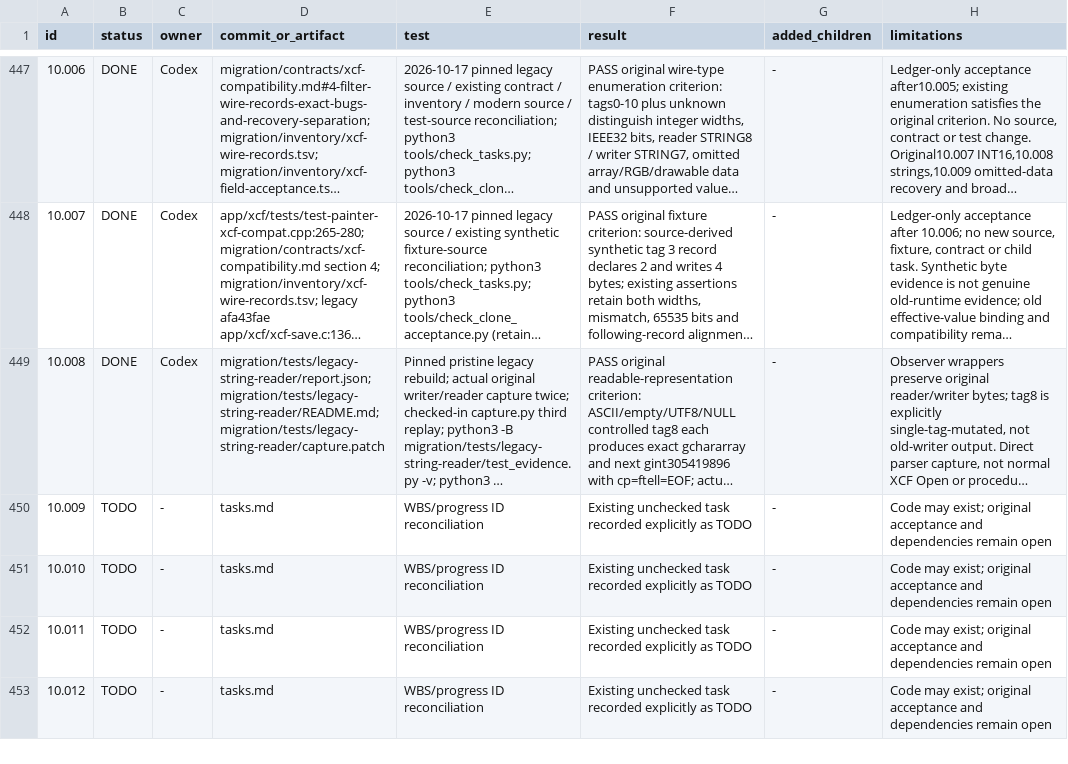
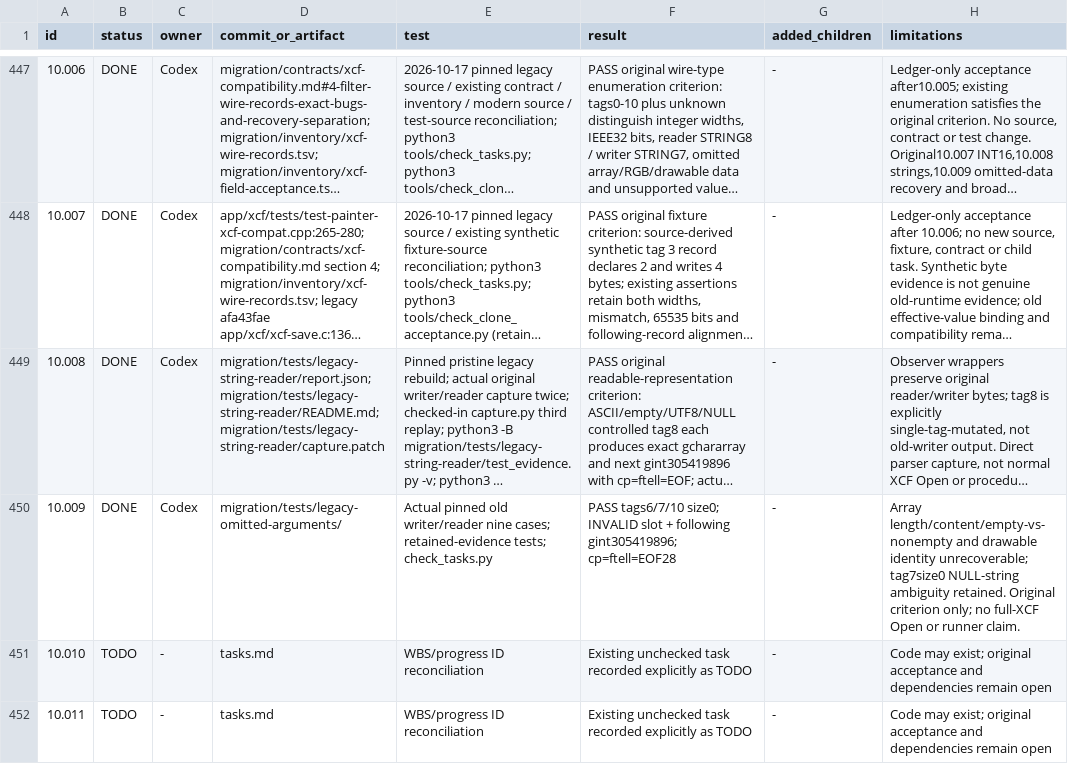
Before and after one commit to seagetch/gimp-painter, a TSV file: migration/progress.tsv, drawn as a sheet; only a part is shown, gaps mark what is left out; the shorter side is filled out with more unchanged rows; long unchanged cells end in …; the diff names each change by its address in the sheet, - before the commit and + after, or states it on an @@ line.

Commit message:
Record 10.009 original omitted array and drawable arguments

```diff
--- a/migration/progress.tsv
+++ b/migration/progress.tsv
-B450 (status): TODO
+B450 (status): DONE
-C450 (owner): -
+C450 (owner): Codex
-D450 (commit_or_artifact): tasks.md
+D450 (commit_or_artifact): migration/tests/legacy-omitted-arguments/
-E450 (test): WBS/progress ID reconciliation
+E450 (test): Actual pinned old writer/reader nine cases; retained-evidence tests; check_tasks.py
-F450 (result): Existing unchecked task recorded explicitly as TODO
+F450 (result): PASS tags6/7/10 size0; INVALID slot + following gint305419896; cp=ftell=EOF28
-H450 (limitations): Code may exist; original acceptance and dependencies remain open
+H450 (limitations): Array length/content/empty-vs-nonempty and drawable identity unrecoverable; tag7size0 NULL-string ambiguity retained. Original criterion only; no full-XCF Open or runner claim.
```
Also changed, not shown: 18 other files.
